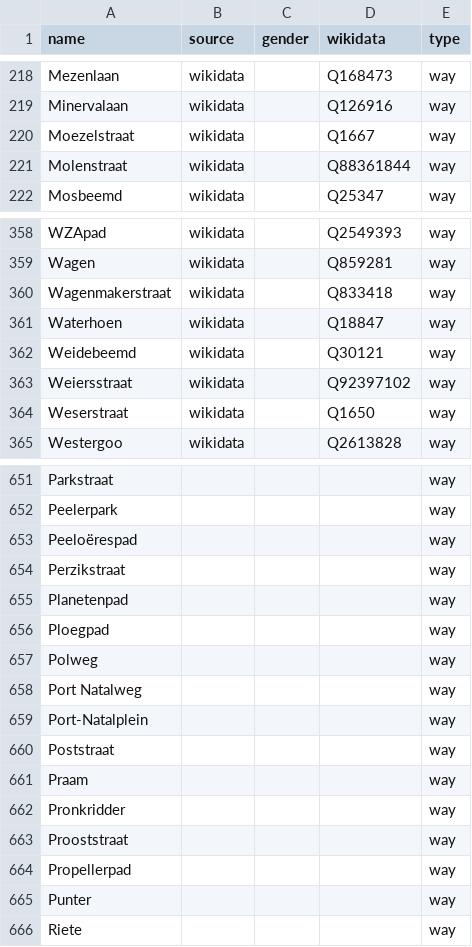
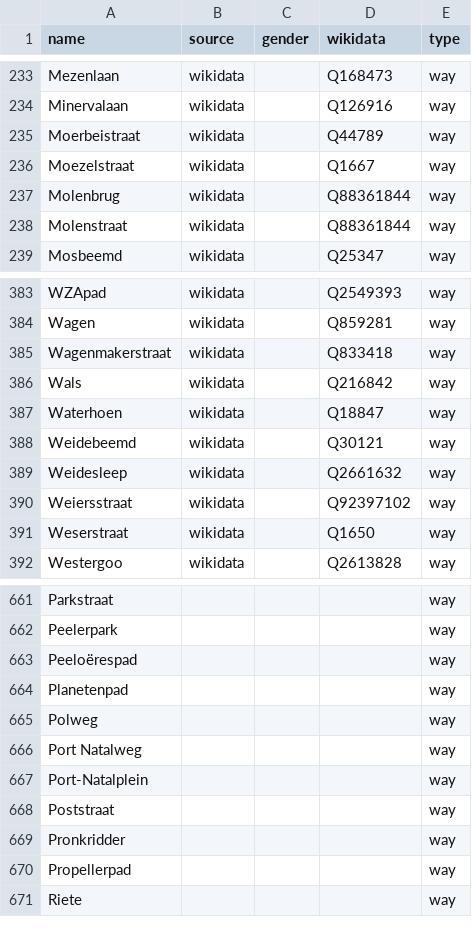
Before and after one commit to EqualStreetNames/equalstreetnames-assen, a CSV file: data/other.csv, drawn as a sheet; only a part is shown, gaps mark what is left out; removed rows and columns are numbered as before the commit, all else as after; the diff covers the shown part only; the diff names each change by its address in the sheet, - before the commit and + after, or states it on an @@ line.

```diff
--- a/data/other.csv
+++ b/data/other.csv
+row 235: Moerbeistraat | wikidata |  | Q44789 | way
+row 237: Molenbrug | wikidata |  | Q88361844 | way
+row 386: Wals | wikidata |  | Q216842 | way
+row 389: Weidesleep | wikidata |  | Q2661632 | way
-row 654: Perzikstraat |  |  |  | way
-row 656: Ploegpad |  |  |  | way
-row 661: Praam |  |  |  | way
-row 663: Prooststraat |  |  |  | way
-row 665: Punter |  |  |  | way
```
Also changed, not shown: 24 added rows, 23 removed rows, 2 moved rows and 1 edited cell elsewhere in this file, 3 other files.
